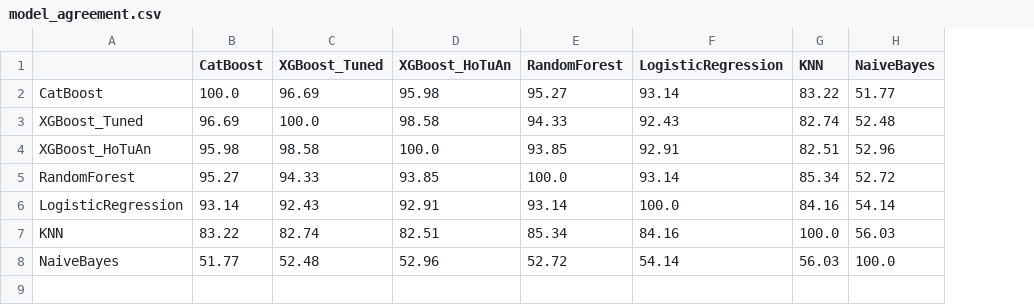
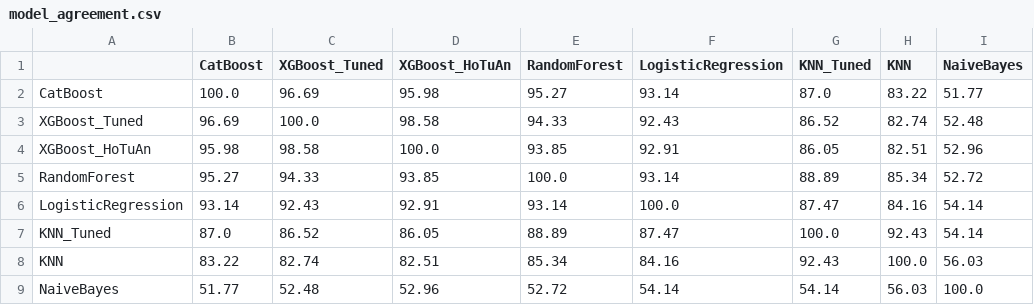
Before and after one commit to hai-dep-try/obesity-ml-research, a CSV file: results/model_agreement.csv, drawn as a sheet; the diff names each change by its address in the sheet, - before the commit and + after, or states it on an @@ line.

```diff
--- a/results/model_agreement.csv
+++ b/results/model_agreement.csv
+column G (KNN_Tuned), rows 2-6: 87.0 | 86.52 | 86.05 | 88.89 | 87.47; rows 8-9: 92.43 | 54.14
+row 7: KNN_Tuned | 87.0 | 86.52 | 86.05 | 88.89 | 87.47 | 100.0 | 92.43 | 54.14
```
Also changed, not shown: results/error_analysis_top_pairs.csv, results/extended_comparison.csv, 23 other files.
